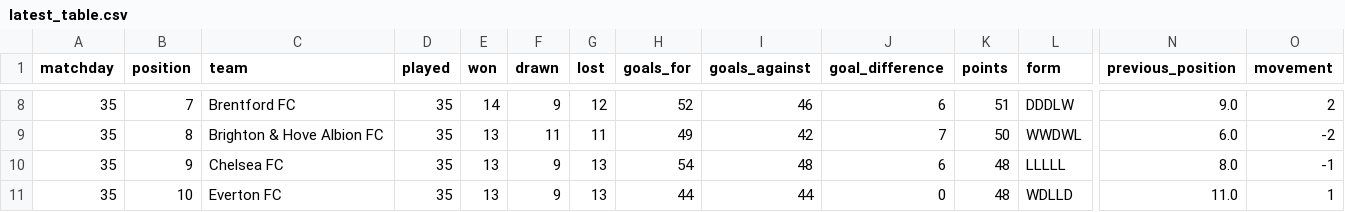
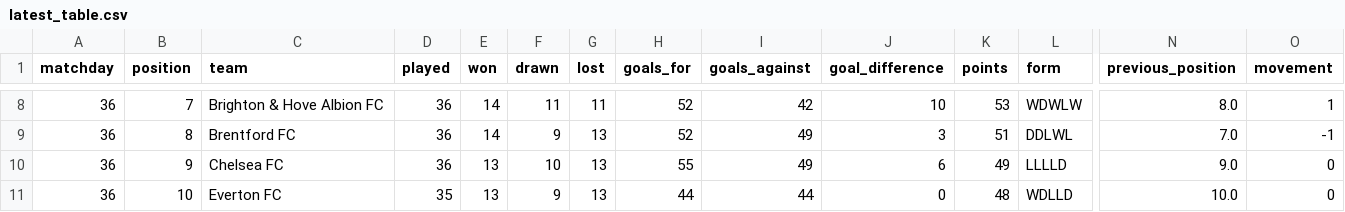
Before and after one commit to MPGPT1/premier_league_position_history, a CSV file: outputs/latest_table.csv, drawn as a sheet; only a part is shown, gaps mark what is left out; the diff covers the shown part only; the diff names each change by its address in the sheet, - before the commit and + after, or states it on an @@ line.

```diff
--- a/outputs/latest_table.csv
+++ b/outputs/latest_table.csv
-A8:A11 (matchday): 35
+A8:A11 (matchday): 36
-C8 (team): Brentford FC
+C8 (team): Brighton & Hove Albion FC
-D8:D10 (played): 35
+D8:D10 (played): 36
-F8 (drawn): 9
+F8 (drawn): 11
-G8 (lost): 12
+G8 (lost): 11
-I8 (goals_against): 46
+I8 (goals_against): 42
-J8 (goal_difference): 6
+J8 (goal_difference): 10
-K8 (points): 51
+K8 (points): 53
-L8 (form): DDDLW
+L8 (form): WDWLW
-N8 (previous_position): 9.0
+N8 (previous_position): 8.0
-O8 (movement): 2
+O8 (movement): 1
-C9 (team): Brighton & Hove Albion FC
+C9 (team): Brentford FC
-E9 (won): 13
+E9 (won): 14
-F9 (drawn): 11
+F9 (drawn): 9
-G9 (lost): 11
+G9 (lost): 13
-H9 (goals_for): 49
+H9 (goals_for): 52
-I9 (goals_against): 42
+I9 (goals_against): 49
-J9 (goal_difference): 7
+J9 (goal_difference): 3
-K9 (points): 50
+K9 (points): 51
-L9 (form): WWDWL
+L9 (form): DDLWL
-N9 (previous_position): 6.0
+N9 (previous_position): 7.0
-O9 (movement): -2
+O9 (movement): -1
-F10 (drawn): 9
+F10 (drawn): 10
-H10 (goals_for): 54
+H10 (goals_for): 55
-I10 (goals_against): 48
+I10 (goals_against): 49
-K10 (points): 48
+K10 (points): 49
-L10 (form): LLLLL
+L10 (form): LLLLD
-N10 (previous_position): 8.0
+N10 (previous_position): 9.0
-O10 (movement): -1
+O10 (movement): 0
-N11 (previous_position): 11.0
+N11 (previous_position): 10.0
-O11 (movement): 1
+O11 (movement): 0
```
Also changed, not shown: 66 edited cells elsewhere in this file, outputs/finished_matches.csv, outputs/position_history.csv, 3 other files.
